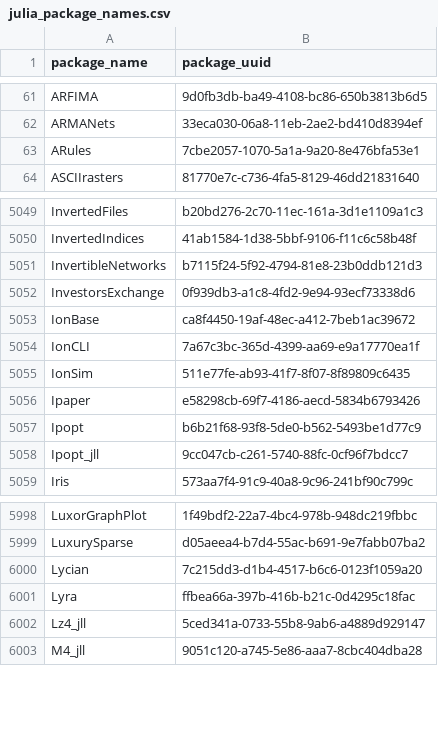
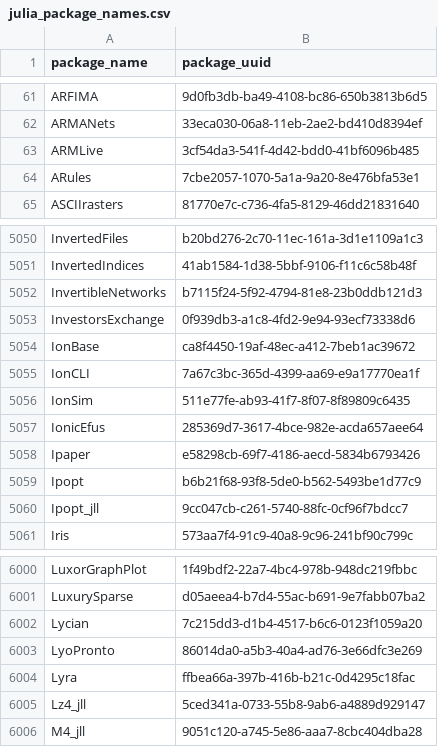
Before and after one commit to analyticsinmotion/julia-packages-data, a CSV file: data/julia_package_names.csv, drawn as a sheet; only a part is shown, gaps mark what is left out; the diff names each change by its address in the sheet, - before the commit and + after, or states it on an @@ line.

Commit message:
Update CSV data

```diff
--- a/data/julia_package_names.csv
+++ b/data/julia_package_names.csv
+row 63: ARMLive | 3cf54da3-541f-4d42-bdd0-41bf6096b485
+row 5057: IonicEfus | 285369d7-3617-4bce-982e-acda657aee64
+row 6003: LyoPronto | 86014da0-a5b3-40a4-ad76-3e66dfc3e269
```
